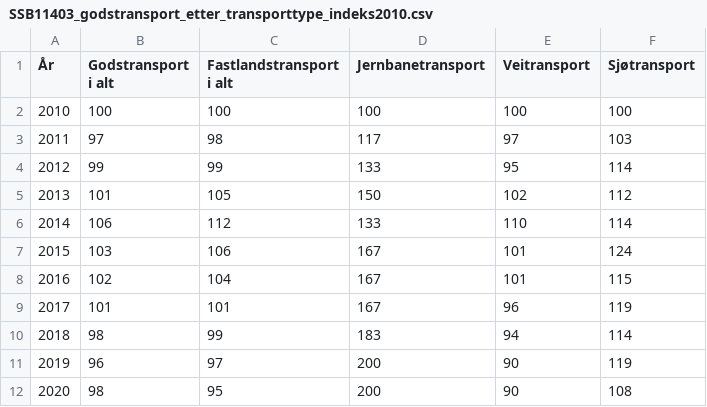
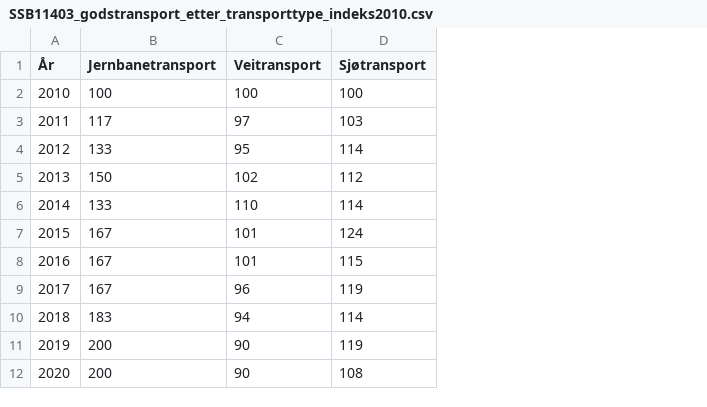
Before and after one commit to evensrii/VT_Pluss, a CSV file: 02_Redigerte data/05_Mobilitet og infrastruktur/SSB11403_godstransport_etter_transporttype_indeks2010.csv, drawn as a sheet; the diff names each change by its address in the sheet, - before the commit and + after, or states it on an @@ line.

Commit message:
Update SSB11403_godstransport_etter_transporttype_indeks2010.csv

```diff
--- a/02_Redigerte data/05_Mobilitet og infrastruktur/SSB11403_godstransport_etter_transporttype_indeks2010.csv
+++ b/02_Redigerte data/05_Mobilitet og infrastruktur/SSB11403_godstransport_etter_transporttype_indeks2010.csv
-column B (Godstransport i alt), rows 2-12: 100 | 97 | 99 | 101 | 106 | 103 | 102 | 101 | 98 | 96 | 98
-column C (Fastlandstransport i alt), rows 2-12: 100 | 98 | 99 | 105 | 112 | 106 | 104 | 101 | 99 | 97 | 95
```
